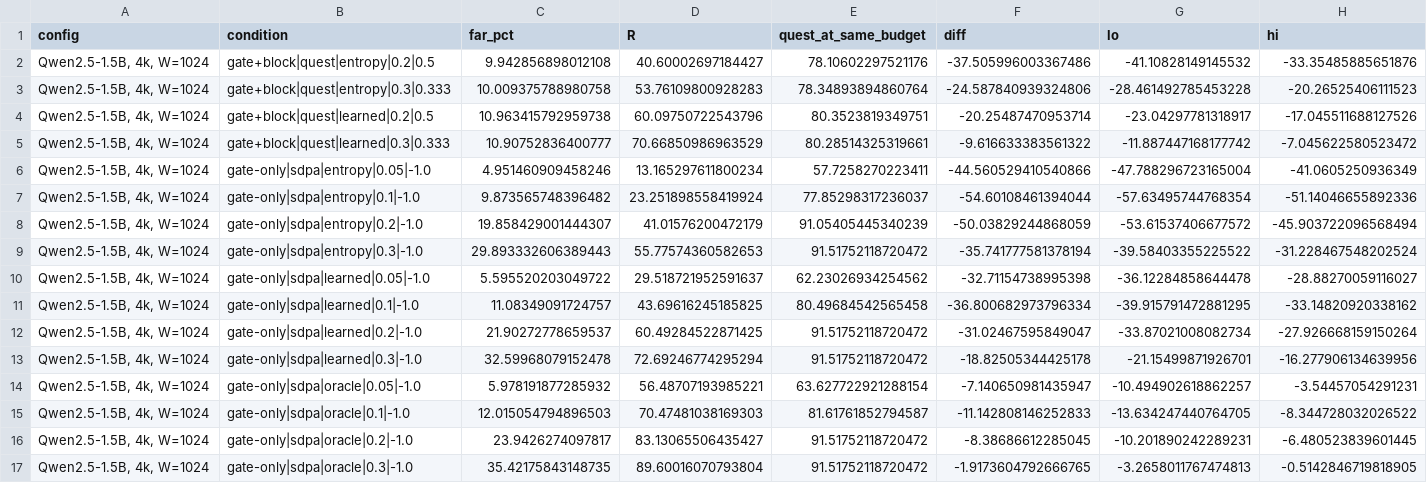
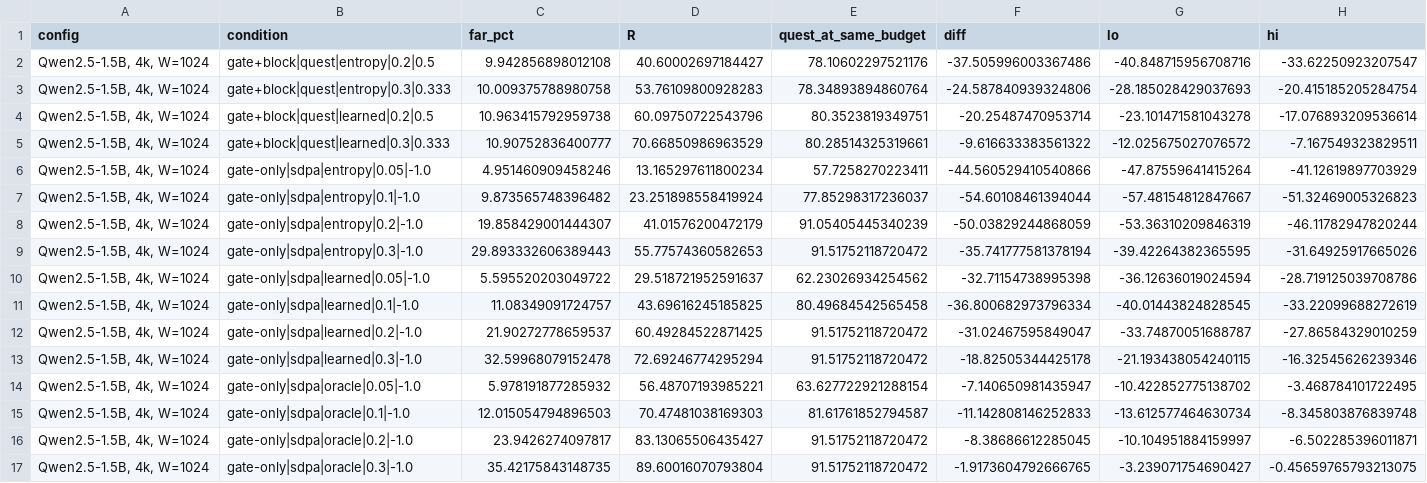
Before and after one commit to Tennys0nmiles/claude-authored-token-resource-study, a CSV file: analysis/stats/v2_blocks_matched.csv, drawn as a sheet; only a part is shown; the diff covers the shown part only.

```diff
--- a/analysis/stats/v2_blocks_matched.csv
+++ b/analysis/stats/v2_blocks_matched.csv
@@ -1,17 +1,17 @@
 config,condition,far_pct,R,quest_at_same_budget,diff,lo,hi
-"Qwen2.5-1.5B, 4k, W=1024",gate+block|quest|entropy|0.2|0.5,9.942856898012108,40.60002697184427,78.10602297521176,-37.505996003367486,-41.10828149145532,-33.35485885651876
-"Qwen2.5-1.5B, 4k, W=1024",gate+block|quest|entropy|0.3|0.333,10.009375788980758,53.76109800928283,78.34893894860764,-24.587840939324806,-28.461492785453228,-20.26525406111523
-"Qwen2.5-1.5B, 4k, W=1024",gate+block|quest|learned|0.2|0.5,10.963415792959738,60.09750722543796,80.3523819349751,-20.25487470953714,-23.04297781318917,-17.045511688127526
-"Qwen2.5-1.5B, 4k, W=1024",gate+block|quest|learned|0.3|0.333,10.90752836400777,70.66850986963529,80.28514325319661,-9.616633383561322,-11.887447168177742,-7.045622580523472
-"Qwen2.5-1.5B, 4k, W=1024",gate-only|sdpa|entropy|0.05|-1.0,4.951460909458246,13.165297611800234,57.7258270223411,-44.560529410540866,-47.788296723165004,-41.0605250936349
-"Qwen2.5-1.5B, 4k, W=1024",gate-only|sdpa|entropy|0.1|-1.0,9.873565748396482,23.251898558419924,77.85298317236037,-54.60108461394044,-57.63495744768354,-51.14046655892336
-"Qwen2.5-1.5B, 4k, W=1024",gate-only|sdpa|entropy|0.2|-1.0,19.858429001444307,41.01576200472179,91.05405445340239,-50.03829244868059,-53.61537406677572,-45.903722096568494
-"Qwen2.5-1.5B, 4k, W=1024",gate-only|sdpa|entropy|0.3|-1.0,29.893332606389443,55.77574360582653,91.51752118720472,-35.741777581378194,-39.58403355225522,-31.228467548202524
-"Qwen2.5-1.5B, 4k, W=1024",gate-only|sdpa|learned|0.05|-1.0,5.595520203049722,29.518721952591637,62.23026934254562,-32.71154738995398,-36.12284858644478,-28.88270059116027
-"Qwen2.5-1.5B, 4k, W=1024",gate-only|sdpa|learned|0.1|-1.0,11.08349091724757,43.69616245185825,80.49684542565458,-36.800682973796334,-39.915791472881295,-33.14820920338162
-"Qwen2.5-1.5B, 4k, W=1024",gate-only|sdpa|learned|0.2|-1.0,21.90272778659537,60.49284522871425,91.51752118720472,-31.02467595849047,-33.87021008082734,-27.926668159150264
-"Qwen2.5-1.5B, 4k, W=1024",gate-only|sdpa|learned|0.3|-1.0,32.59968079152478,72.69246774295294,91.51752118720472,-18.82505344425178,-21.15499871926701,-16.277906134639956
-"Qwen2.5-1.5B, 4k, W=1024",gate-only|sdpa|oracle|0.05|-1.0,5.978191877285932,56.48707193985221,63.627722921288154,-7.140650981435947,-10.494902618862257,-3.54457054291231
-"Qwen2.5-1.5B, 4k, W=1024",gate-only|sdpa|oracle|0.1|-1.0,12.015054794896503,70.47481038169303,81.61761852794587,-11.142808146252833,-13.634247440764705,-8.344728032026522
-"Qwen2.5-1.5B, 4k, W=1024",gate-only|sdpa|oracle|0.2|-1.0,23.9426274097817,83.13065506435427,91.51752118720472,-8.38686612285045,-10.201890242289231,-6.480523839601445
-"Qwen2.5-1.5B, 4k, W=1024",gate-only|sdpa|oracle|0.3|-1.0,35.42175843148735,89.60016070793804,91.51752118720472,-1.9173604792666765,-3.2658011767474813,-0.5142846719818905
+"Qwen2.5-1.5B, 4k, W=1024",gate+block|quest|entropy|0.2|0.5,9.942856898012108,40.60002697184427,78.10602297521176,-37.505996003367486,-40.848715956708716,-33.62250923207547
+"Qwen2.5-1.5B, 4k, W=1024",gate+block|quest|entropy|0.3|0.333,10.009375788980758,53.76109800928283,78.34893894860764,-24.587840939324806,-28.185028429037693,-20.415185205284754
+"Qwen2.5-1.5B, 4k, W=1024",gate+block|quest|learned|0.2|0.5,10.963415792959738,60.09750722543796,80.3523819349751,-20.25487470953714,-23.101471581043278,-17.076893209536614
+"Qwen2.5-1.5B, 4k, W=1024",gate+block|quest|learned|0.3|0.333,10.90752836400777,70.66850986963529,80.28514325319661,-9.616633383561322,-12.025675027076572,-7.167549323829511
+"Qwen2.5-1.5B, 4k, W=1024",gate-only|sdpa|entropy|0.05|-1.0,4.951460909458246,13.165297611800234,57.7258270223411,-44.560529410540866,-47.87559641415264,-41.12619897703929
+"Qwen2.5-1.5B, 4k, W=1024",gate-only|sdpa|entropy|0.1|-1.0,9.873565748396482,23.251898558419924,77.85298317236037,-54.60108461394044,-57.48154812847667,-51.32469005326823
+"Qwen2.5-1.5B, 4k, W=1024",gate-only|sdpa|entropy|0.2|-1.0,19.858429001444307,41.01576200472179,91.05405445340239,-50.03829244868059,-53.36310209846319,-46.11782947820244
+"Qwen2.5-1.5B, 4k, W=1024",gate-only|sdpa|entropy|0.3|-1.0,29.893332606389443,55.77574360582653,91.51752118720472,-35.741777581378194,-39.42264382365595,-31.64925917665026
+"Qwen2.5-1.5B, 4k, W=1024",gate-only|sdpa|learned|0.05|-1.0,5.595520203049722,29.518721952591637,62.23026934254562,-32.71154738995398,-36.12636019024594,-28.719125039708786
+"Qwen2.5-1.5B, 4k, W=1024",gate-only|sdpa|learned|0.1|-1.0,11.08349091724757,43.69616245185825,80.49684542565458,-36.800682973796334,-40.01443824828545,-33.22099688272619
+"Qwen2.5-1.5B, 4k, W=1024",gate-only|sdpa|learned|0.2|-1.0,21.90272778659537,60.49284522871425,91.51752118720472,-31.02467595849047,-33.74870051688787,-27.86584329010259
+"Qwen2.5-1.5B, 4k, W=1024",gate-only|sdpa|learned|0.3|-1.0,32.59968079152478,72.69246774295294,91.51752118720472,-18.82505344425178,-21.193438054240115,-16.32545626239346
+"Qwen2.5-1.5B, 4k, W=1024",gate-only|sdpa|oracle|0.05|-1.0,5.978191877285932,56.48707193985221,63.627722921288154,-7.140650981435947,-10.422852775138702,-3.468784101722495
+"Qwen2.5-1.5B, 4k, W=1024",gate-only|sdpa|oracle|0.1|-1.0,12.015054794896503,70.47481038169303,81.61761852794587,-11.142808146252833,-13.612577464630734,-8.345803876839748
+"Qwen2.5-1.5B, 4k, W=1024",gate-only|sdpa|oracle|0.2|-1.0,23.9426274097817,83.13065506435427,91.51752118720472,-8.38686612285045,-10.104951884159997,-6.502285396011871
+"Qwen2.5-1.5B, 4k, W=1024",gate-only|sdpa|oracle|0.3|-1.0,35.42175843148735,89.60016070793804,91.51752118720472,-1.9173604792666765,-3.239071754690427,-0.45659765793213075
```
Also changed, not shown: 128 edited cells elsewhere in this file, analysis/stats/v2_blocks.csv, analysis/stats/v2_blocks_paired.csv, 41 other files.
